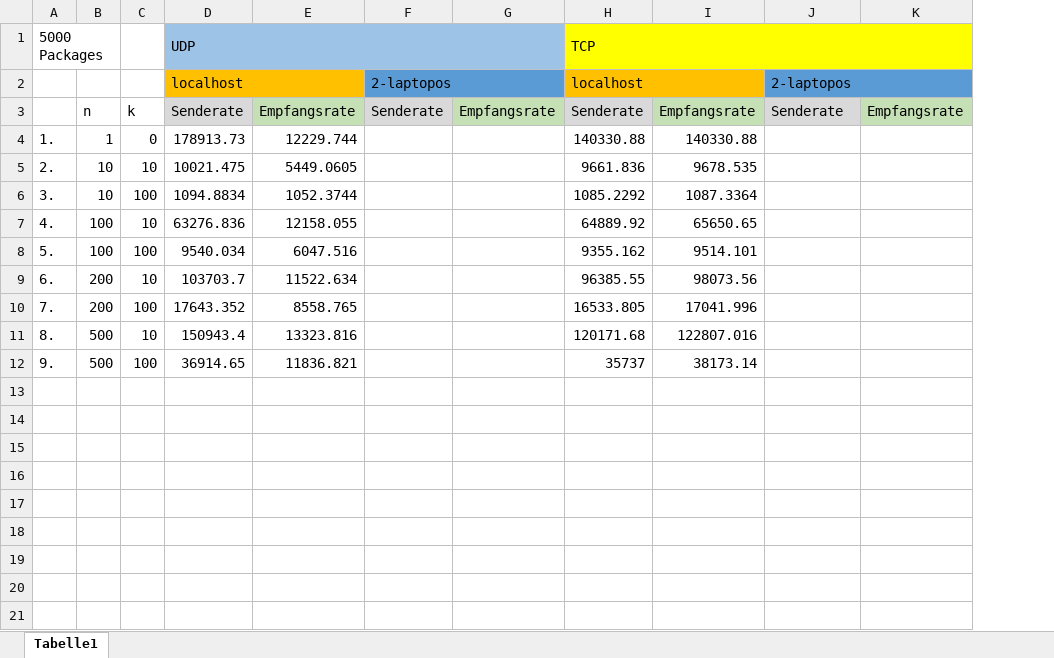
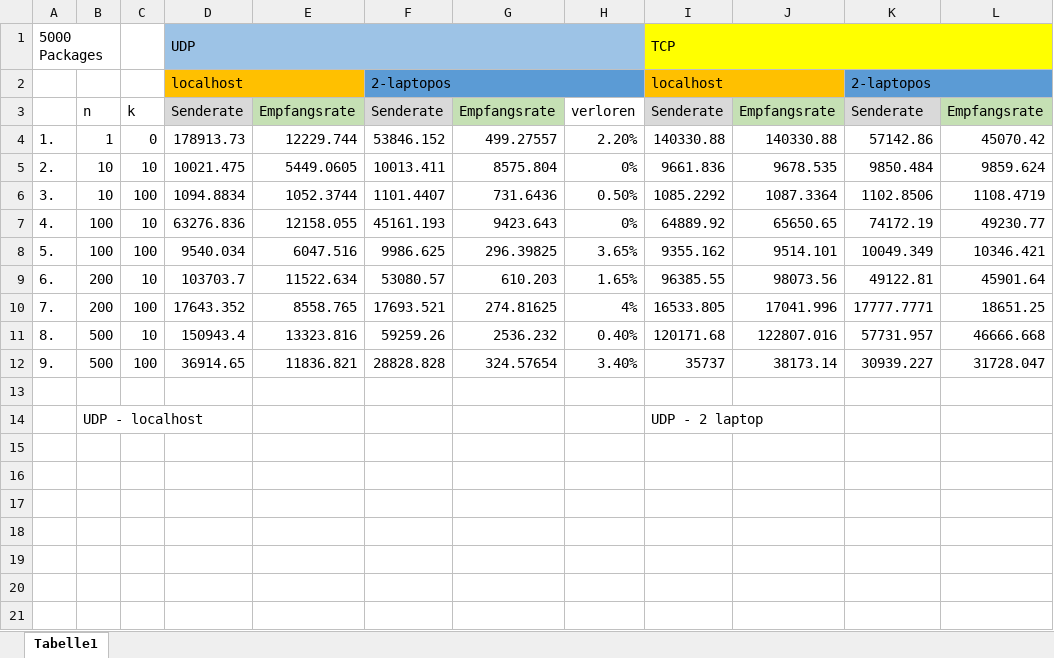
Before and after one commit to maxiking203/Netzwerke_Blatt_6, an Excel workbook: Messung.xlsx, sheet Tabelle1, drawn as a sheet; only a part is shown; values as stored, in another font and other column widths than the file's, no borders; charts and pictures not drawn; removed rows and columns are numbered as before the commit, all else as after; the diff covers the shown part only; the diff names each change by its address in the sheet, - before the commit and + after, or states it on an @@ line.

Commit message:
Messeungen + Diagramme

```diff
--- a/Messung.xlsx (sheet Tabelle1)
+++ b/Messung.xlsx (sheet Tabelle1)
-column G, row 3: Empfangsrate
+column G, rows 3-12: Empfangsrate | 499.27557 | 8575.804 | 731.6436 | 9423.643 | 296.39825 | 610.203 | 274.81625 | 2536.232 | 324.57654
+column H, rows 3-12: verloren | 2.20% | 0% | 0.50% | 0% | 3.65% | 1.65% | 4% | 0.40% | 3.40%
-column K, row 3: Empfangsrate
+column L, rows 3-12: Empfangsrate | 45070.42 | 9859.624 | 1108.4719 | 49230.77 | 10346.421 | 45901.64 | 18651.25 | 46666.668 | 31728.047
-F4: (empty)
+F4: 53846.152
-K4: (empty)
+K4: 57142.86
-F5: (empty)
+F5: 10013.411
-K5: (empty)
+K5: 9850.484
-F6: (empty)
+F6: 1101.4407
-K6: (empty)
+K6: 1102.8506
-F7: (empty)
+F7: 45161.193
-K7: (empty)
+K7: 74172.19
-F8: (empty)
+F8: 9986.625
-K8: (empty)
+K8: 10049.349
-F9: (empty)
+F9: 53080.57
-K9: (empty)
+K9: 49122.81
-F10: (empty)
+F10: 17693.521
-K10: (empty)
+K10: 17777.7771
-F11: (empty)
+F11: 59259.26
-K11: (empty)
+K11: 57731.957
-F12: (empty)
+F12: 28828.828
-K12: (empty)
+K12: 30939.227
+row 13: (empty)
+row 14:  | UDP - localhost |  |  |  |  |  |  | UDP - 2 laptop
+row 15: (empty)
+row 16: (empty)
+row 17: (empty)
+row 18: (empty)
+row 19: (empty)
+row 20: (empty)
+row 21: (empty)
```
Also changed, not shown: 11 added rows elsewhere in this sheet, charts or pictures.
